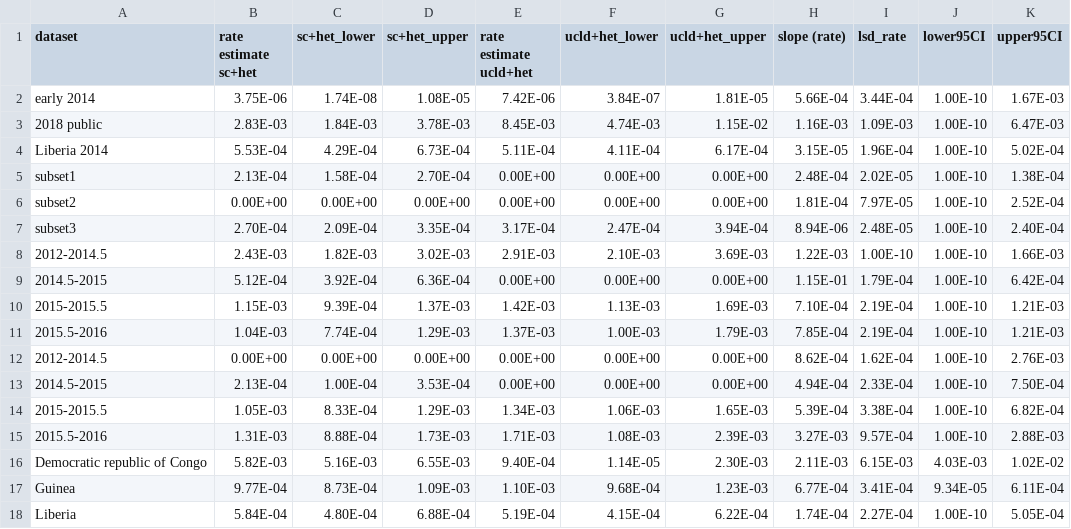
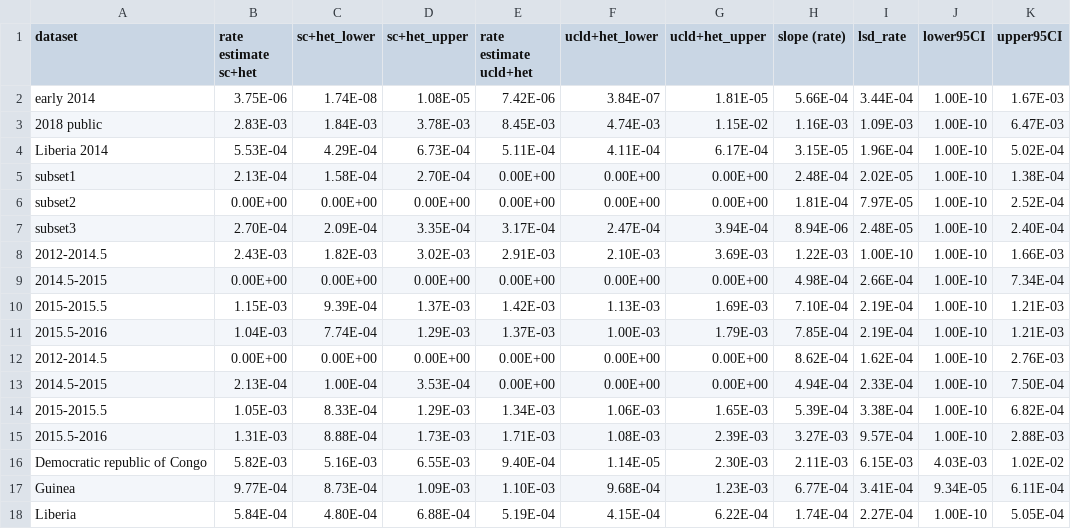
Before and after one commit to melhs99/ebola-mutation-rates-study, a CSV file: rate_estimates.csv, drawn as a sheet.

Commit message:
update

```diff
--- a/rate_estimates.csv
+++ b/rate_estimates.csv
@@ -8,3 +8,3 @@ subset3,2.70E-04,2.09E-04,3.35E-04,3.17E-04,2.47E-04,3.94E-04,8.94E-06,2.48E-05,
 2012-2014.5,2.43E-03,1.82E-03,3.02E-03,2.91E-03,2.10E-03,3.69E-03,1.22E-03,1.00E-10,1.00E-10,1.66E-03
-2014.5-2015,5.12E-04,3.92E-04,6.36E-04,0.00E+00,0.00E+00,0.00E+00,1.15E-01,1.79E-04,1.00E-10,6.42E-04
+2014.5-2015,0.00E+00,0.00E+00,0.00E+00,0.00E+00,0.00E+00,0.00E+00,4.98E-04,2.66E-04,1.00E-10,7.34E-04
 2015-2015.5,1.15E-03,9.39E-04,1.37E-03,1.42E-03,1.13E-03,1.69E-03,7.10E-04,2.19E-04,1.00E-10,1.21E-03
```
